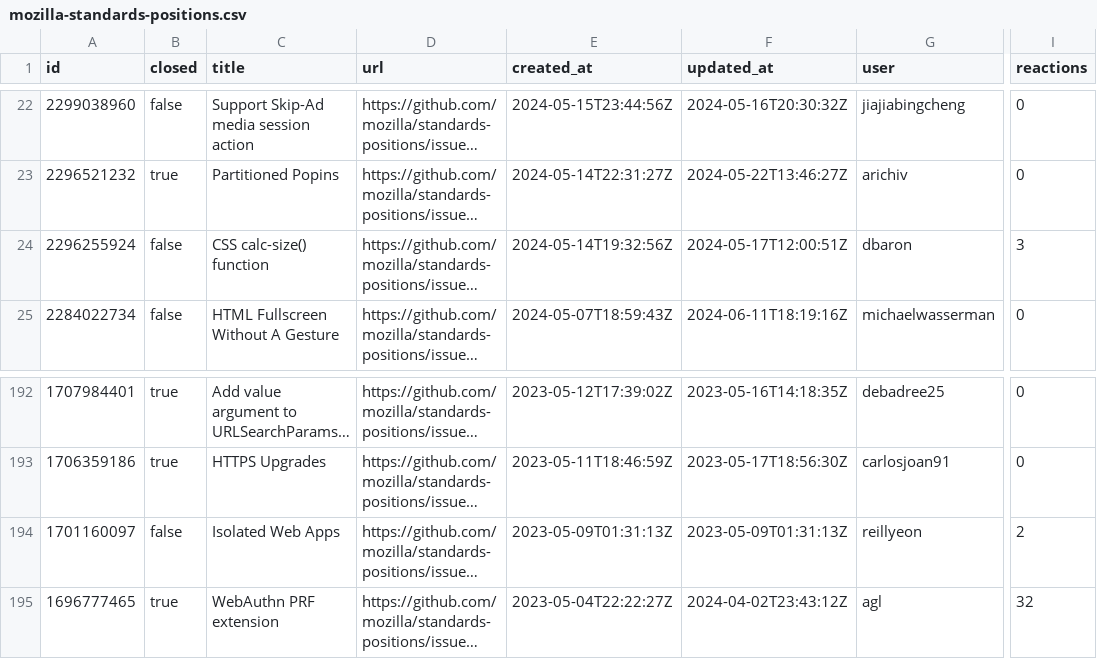
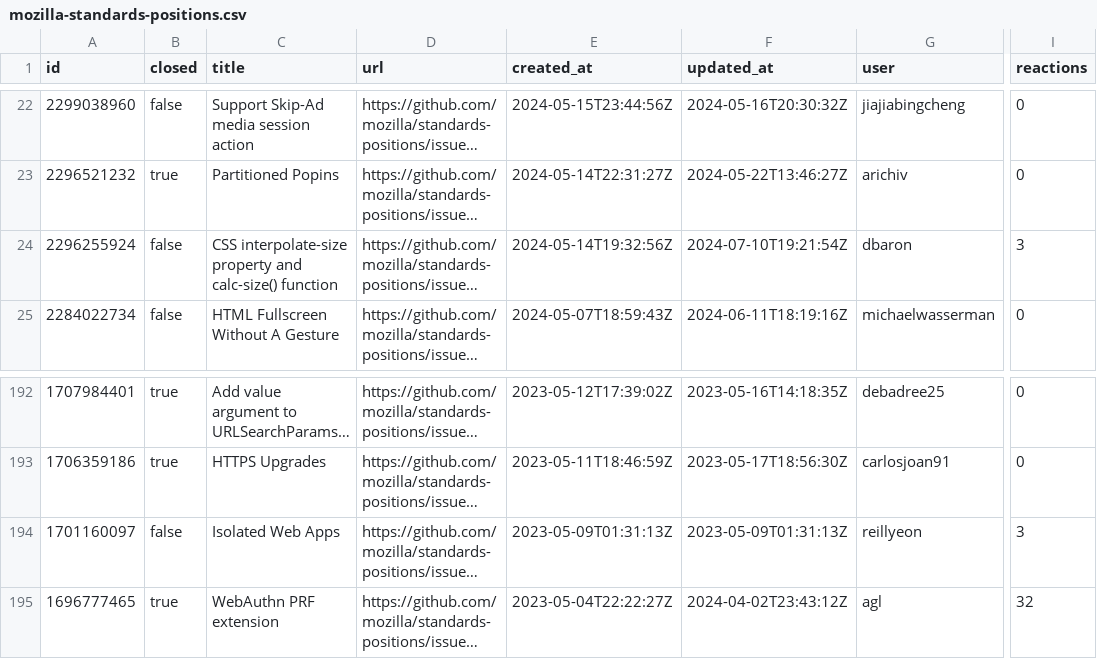
Before and after one commit to hsinyi/compat-utils, a CSV file: output/mozilla-standards-positions.csv, drawn as a sheet; only a part is shown, gaps mark what is left out; long unchanged cells end in …; the diff names each change by its address in the sheet, - before the commit and + after, or states it on an @@ line.

```diff
--- a/output/mozilla-standards-positions.csv
+++ b/output/mozilla-standards-positions.csv
-C24 (title): CSS calc-size() function
+C24 (title): CSS interpolate-size property and calc-size() function
-F24 (updated_at): 2024-05-17T12:00:51Z
+F24 (updated_at): 2024-07-10T19:21:54Z
-I194 (reactions): 2
+I194 (reactions): 3
```
Also changed, not shown: output/all-comments.csv, output/w3ctag-design-reviews.csv, 8 other files.
